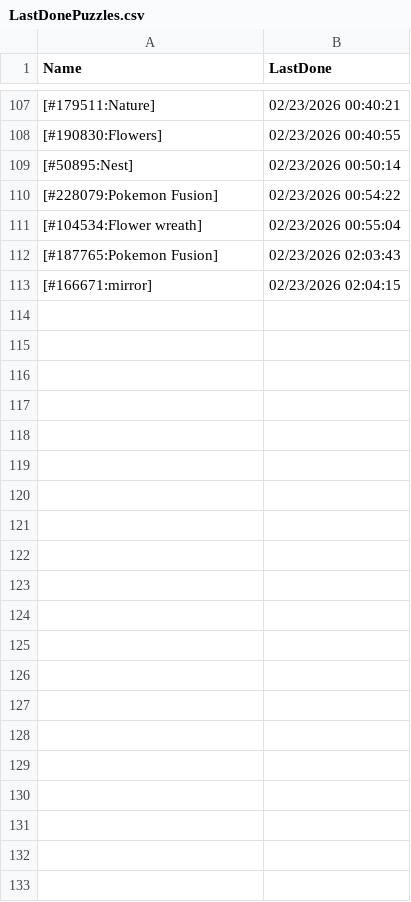
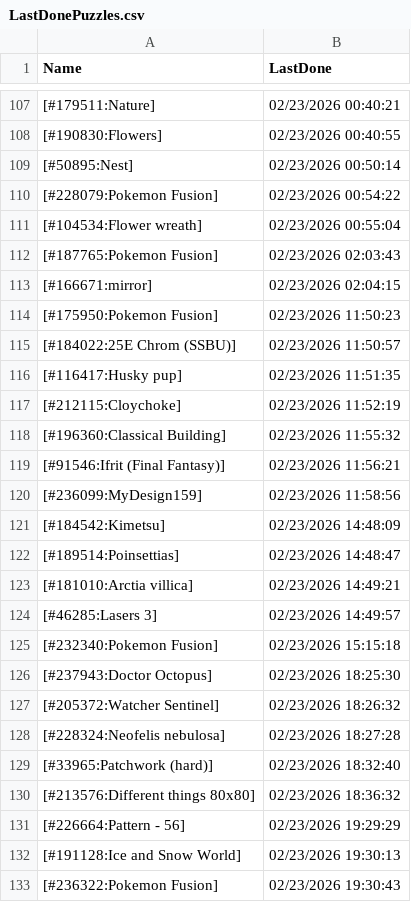
Before and after one commit to pifopi/BestNonogram, a CSV file: config/LastDonePuzzles.csv, drawn as a sheet; only a part is shown, gaps mark what is left out; the diff names each change by its address in the sheet, - before the commit and + after, or states it on an @@ line.

Commit message:
Add new completed puzzles to LastDonePuzzles.csv

```diff
--- a/config/LastDonePuzzles.csv
+++ b/config/LastDonePuzzles.csv
+row 114: [#175950:Pokemon Fusion] | 02/23/2026 11:50:23
+row 115: [#184022:25E Chrom (SSBU)] | 02/23/2026 11:50:57
+row 116: [#116417:Husky pup] | 02/23/2026 11:51:35
+row 117: [#212115:Cloychoke] | 02/23/2026 11:52:19
+row 118: [#196360:Classical Building] | 02/23/2026 11:55:32
+row 119: [#91546:Ifrit (Final Fantasy)] | 02/23/2026 11:56:21
+row 120: [#236099:MyDesign159] | 02/23/2026 11:58:56
+row 121: [#184542:Kimetsu] | 02/23/2026 14:48:09
+row 122: [#189514:Poinsettias] | 02/23/2026 14:48:47
+row 123: [#181010:Arctia villica] | 02/23/2026 14:49:21
+row 124: [#46285:Lasers 3] | 02/23/2026 14:49:57
+row 125: [#232340:Pokemon Fusion] | 02/23/2026 15:15:18
+row 126: [#237943:Doctor Octopus] | 02/23/2026 18:25:30
+row 127: [#205372:Watcher Sentinel] | 02/23/2026 18:26:32
+row 128: [#228324:Neofelis nebulosa] | 02/23/2026 18:27:28
+row 129: [#33965:Patchwork (hard)] | 02/23/2026 18:32:40
+row 130: [#213576:Different things 80x80] | 02/23/2026 18:36:32
+row 131: [#226664:Pattern - 56] | 02/23/2026 19:29:29
+row 132: [#191128:Ice and Snow World] | 02/23/2026 19:30:13
+row 133: [#236322:Pokemon Fusion] | 02/23/2026 19:30:43
```
